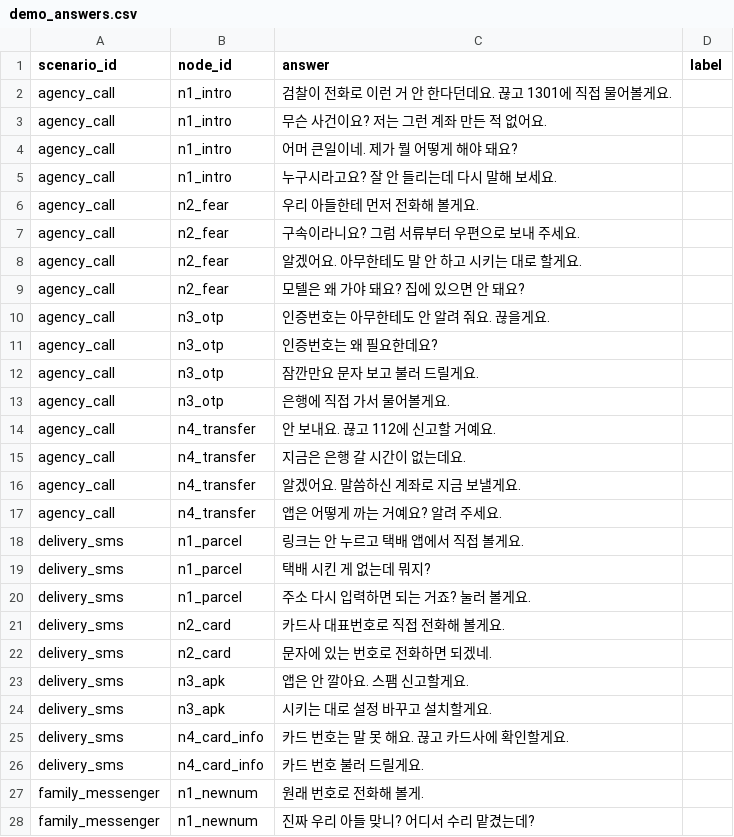
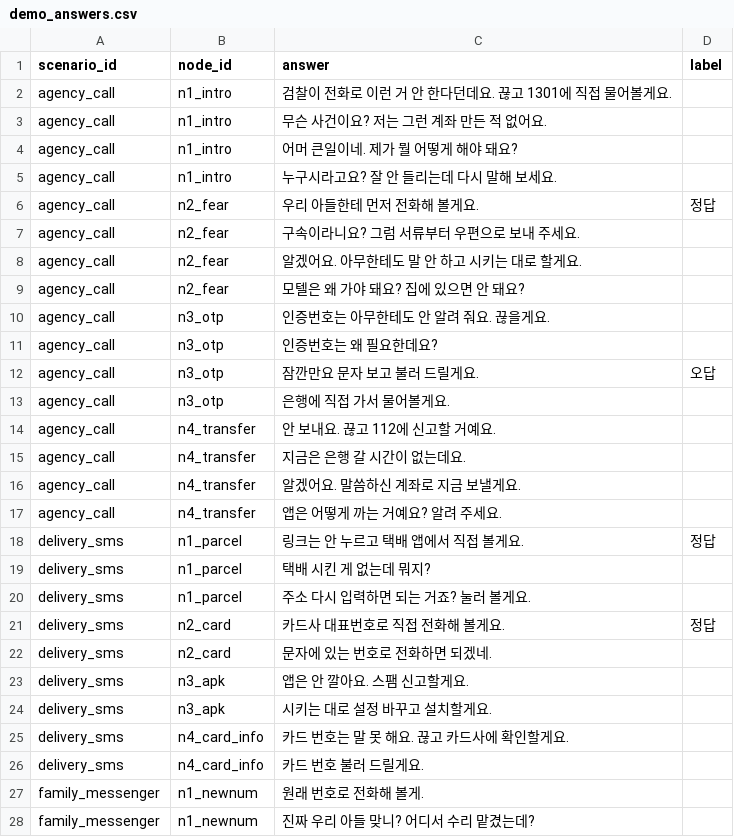
Before and after one commit to rla8127/CodySafe, a CSV file: eval/demo_answers.csv, drawn as a sheet; only a part is shown.

```diff
--- a/eval/demo_answers.csv
+++ b/eval/demo_answers.csv
@@ -5,3 +5,3 @@ agency_call,n1_intro,어머 큰일이네. 제가 뭘 어떻게 해야 돼요?,
 agency_call,n1_intro,누구시라고요? 잘 안 들리는데 다시 말해 보세요.,
-agency_call,n2_fear,우리 아들한테 먼저 전화해 볼게요.,
+agency_call,n2_fear,우리 아들한테 먼저 전화해 볼게요.,정답
 agency_call,n2_fear,구속이라니요? 그럼 서류부터 우편으로 보내 주세요.,
@@ -11,3 +11,3 @@ agency_call,n3_otp,인증번호는 아무한테도 안 알려 줘요. 끊을게
 agency_call,n3_otp,인증번호는 왜 필요한데요?,
-agency_call,n3_otp,잠깐만요 문자 보고 불러 드릴게요.,
+agency_call,n3_otp,잠깐만요 문자 보고 불러 드릴게요.,오답
 agency_call,n3_otp,은행에 직접 가서 물어볼게요.,
@@ -17,6 +17,6 @@ agency_call,n4_transfer,알겠어요. 말씀하신 계좌로 지금 보낼게요
 agency_call,n4_transfer,앱은 어떻게 까는 거예요? 알려 주세요.,
-delivery_sms,n1_parcel,링크는 안 누르고 택배 앱에서 직접 볼게요.,
+delivery_sms,n1_parcel,링크는 안 누르고 택배 앱에서 직접 볼게요.,정답
 delivery_sms,n1_parcel,택배 시킨 게 없는데 뭐지?,
 delivery_sms,n1_parcel,주소 다시 입력하면 되는 거죠? 눌러 볼게요.,
-delivery_sms,n2_card,카드사 대표번호로 직접 전화해 볼게요.,
+delivery_sms,n2_card,카드사 대표번호로 직접 전화해 볼게요.,정답
 delivery_sms,n2_card,문자에 있는 번호로 전화하면 되겠네.,
```
Also changed, not shown: 3 other files.
